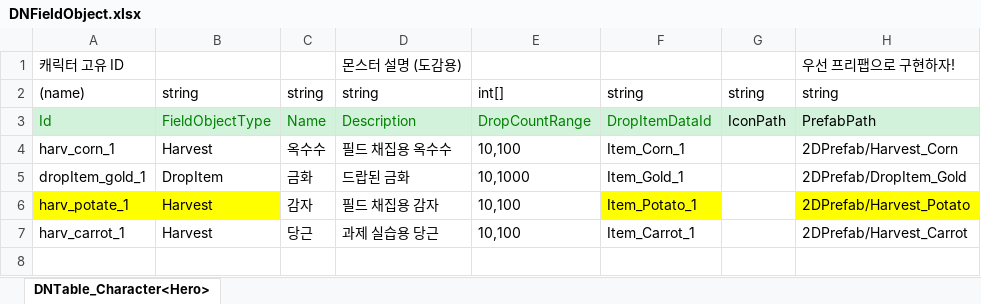
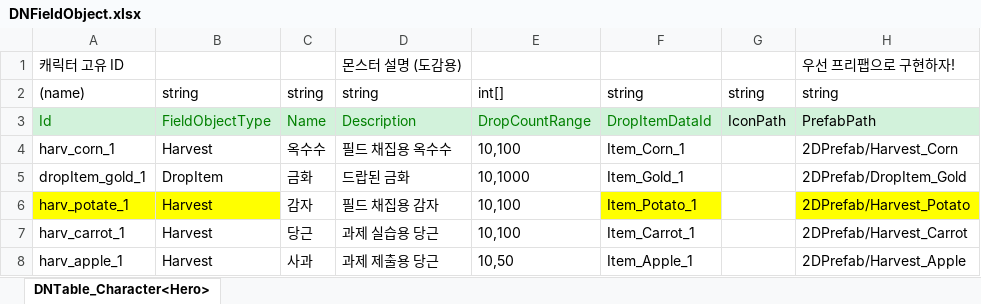
Before and after one commit to junny2969/2DMainProject, an Excel workbook: JsonConverter/ExcelFiles/DNFieldObject.xlsx, sheet DNTable_Character<Hero>, drawn as a sheet; values as stored, in another font and other column widths than the file's, no borders; the diff names each change by its address in the sheet, - before the commit and + after, or states it on an @@ line.

```diff
--- a/JsonConverter/ExcelFiles/DNFieldObject.xlsx (sheet DNTable_Character<Hero>)
+++ b/JsonConverter/ExcelFiles/DNFieldObject.xlsx (sheet DNTable_Character<Hero>)
+row 8: harv_apple_1 | Harvest | 사과 | 과제 제출용 당근 | 10,50 | Item_Apple_1 |  | 2DPrefab/Harvest_Apple
```
Also changed, not shown: JsonConverter/ExcelFiles/DNItem.xlsx, 17 other files.
